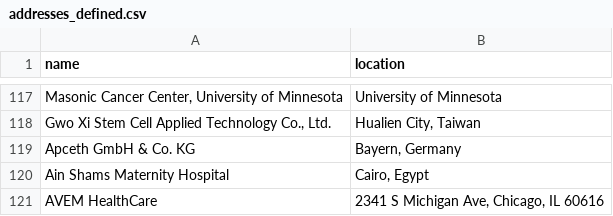
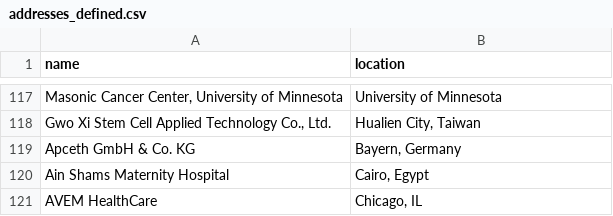
Before and after one commit to jesnyder/scraped_guts, a CSV file: admin/addresses_defined.csv, drawn as a sheet; only a part is shown, gaps mark what is left out.

Commit message:
geolocated

```diff
--- a/admin/addresses_defined.csv
+++ b/admin/addresses_defined.csv
@@ -120,2 +120,2 @@ Apceth GmbH & Co. KG| Bayern, Germany
 Ain Shams Maternity Hospital| Cairo, Egypt
-AVEM HealthCare| 2341 S Michigan Ave, Chicago, IL 60616
+AVEM HealthCare| Chicago, IL
```
